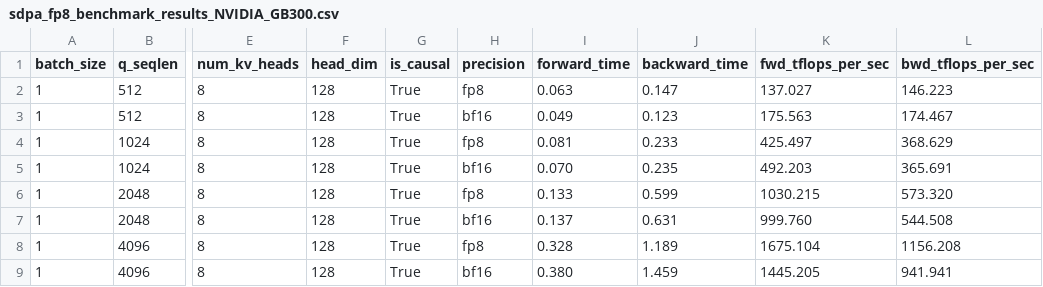
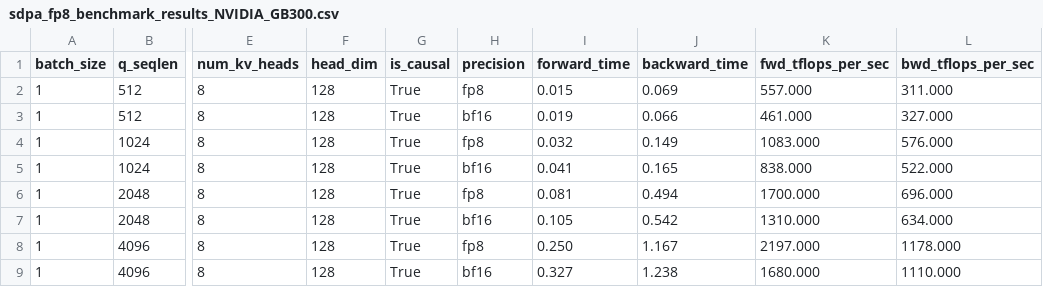
Before and after one commit to Jie-Fang/cudnn-frontend, a CSV file: benchmark/sdpa_benchmark_training/artifacts/sdpa_fp8_benchmark_results_NVIDIA_GB300.csv, drawn as a sheet; only a part is shown, gaps mark what is left out; the diff covers the shown part only; the diff names each change by its address in the sheet, - before the commit and + after, or states it on an @@ line.

```diff
--- a/benchmark/sdpa_benchmark_training/artifacts/sdpa_fp8_benchmark_results_NVIDIA_GB300.csv
+++ b/benchmark/sdpa_benchmark_training/artifacts/sdpa_fp8_benchmark_results_NVIDIA_GB300.csv
-I2 (forward_time): 0.063
+I2 (forward_time): 0.015
-J2 (backward_time): 0.147
+J2 (backward_time): 0.069
-K2 (fwd_tflops_per_sec): 137.027
+K2 (fwd_tflops_per_sec): 557.000
-L2 (bwd_tflops_per_sec): 146.223
+L2 (bwd_tflops_per_sec): 311.000
-I3 (forward_time): 0.049
+I3 (forward_time): 0.019
-J3 (backward_time): 0.123
+J3 (backward_time): 0.066
-K3 (fwd_tflops_per_sec): 175.563
+K3 (fwd_tflops_per_sec): 461.000
-L3 (bwd_tflops_per_sec): 174.467
+L3 (bwd_tflops_per_sec): 327.000
-I4 (forward_time): 0.081
+I4 (forward_time): 0.032
-J4 (backward_time): 0.233
+J4 (backward_time): 0.149
-K4 (fwd_tflops_per_sec): 425.497
+K4 (fwd_tflops_per_sec): 1083.000
-L4 (bwd_tflops_per_sec): 368.629
+L4 (bwd_tflops_per_sec): 576.000
-I5 (forward_time): 0.070
+I5 (forward_time): 0.041
-J5 (backward_time): 0.235
+J5 (backward_time): 0.165
-K5 (fwd_tflops_per_sec): 492.203
+K5 (fwd_tflops_per_sec): 838.000
-L5 (bwd_tflops_per_sec): 365.691
+L5 (bwd_tflops_per_sec): 522.000
-I6 (forward_time): 0.133
+I6 (forward_time): 0.081
-J6 (backward_time): 0.599
+J6 (backward_time): 0.494
-K6 (fwd_tflops_per_sec): 1030.215
+K6 (fwd_tflops_per_sec): 1700.000
-L6 (bwd_tflops_per_sec): 573.320
+L6 (bwd_tflops_per_sec): 696.000
-I7 (forward_time): 0.137
+I7 (forward_time): 0.105
-J7 (backward_time): 0.631
+J7 (backward_time): 0.542
-K7 (fwd_tflops_per_sec): 999.760
+K7 (fwd_tflops_per_sec): 1310.000
-L7 (bwd_tflops_per_sec): 544.508
+L7 (bwd_tflops_per_sec): 634.000
-I8 (forward_time): 0.328
+I8 (forward_time): 0.250
-J8 (backward_time): 1.189
+J8 (backward_time): 1.167
-K8 (fwd_tflops_per_sec): 1675.104
+K8 (fwd_tflops_per_sec): 2197.000
-L8 (bwd_tflops_per_sec): 1156.208
+L8 (bwd_tflops_per_sec): 1178.000
-I9 (forward_time): 0.380
+I9 (forward_time): 0.327
-J9 (backward_time): 1.459
+J9 (backward_time): 1.238
-K9 (fwd_tflops_per_sec): 1445.205
+K9 (fwd_tflops_per_sec): 1680.000
-L9 (bwd_tflops_per_sec): 941.941
+L9 (bwd_tflops_per_sec): 1110.000
```
Also changed, not shown: 40 edited cells elsewhere in this file, benchmark/sdpa_benchmark_training/artifacts/sdpa_bf16_benchmark_results_NVIDIA_GB300.csv, 19 other files.
